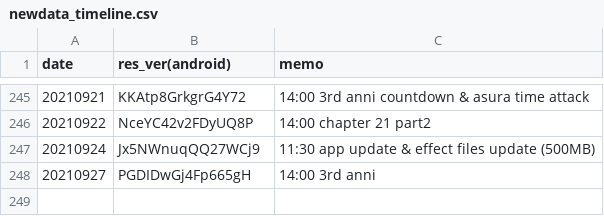
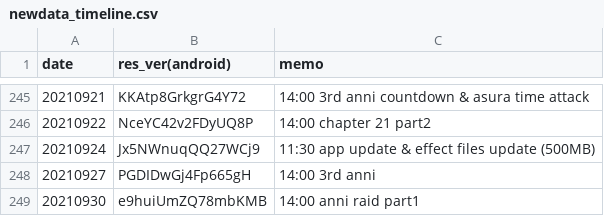
Before and after one commit to sh0wer1ee/DLScripts, a CSV file: newdata_timeline.csv, drawn as a sheet; only a part is shown, gaps mark what is left out; the diff names each change by its address in the sheet, - before the commit and + after, or states it on an @@ line.

```diff
--- a/newdata_timeline.csv
+++ b/newdata_timeline.csv
+row 249: 20210930 | e9huiUmZQ78mbKMB | 14:00 anni raid part1
```
Also changed, not shown: 11 other files.
